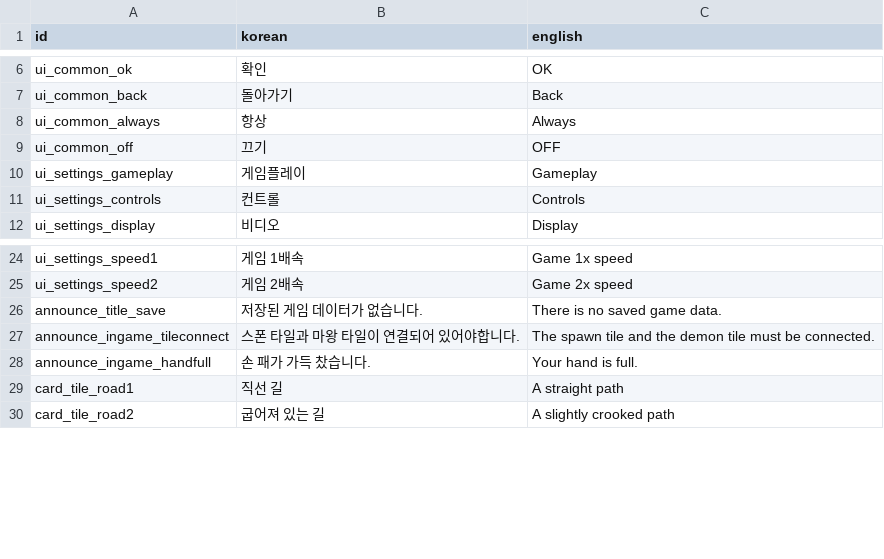
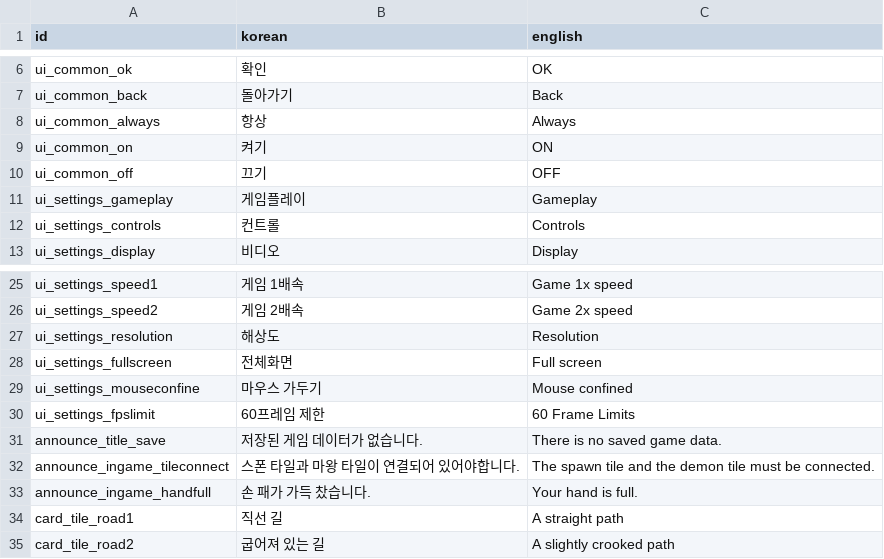
Before and after one commit to kio972/Project_DefenceMaking, a CSV file: Assets/Resources/Data/languageData.csv, drawn as a sheet; only a part is shown, gaps mark what is left out.

```diff
--- a/Assets/Resources/Data/languageData.csv
+++ b/Assets/Resources/Data/languageData.csv
@@ -8,2 +8,3 @@ ui_common_back,돌아가기,Back
 ui_common_always,항상,Always
+ui_common_on,켜기,ON
 ui_common_off,끄기,OFF
@@ -25,2 +26,6 @@ ui_settings_speed1,게임 1배속,Game 1x speed
 ui_settings_speed2,게임 2배속,Game 2x speed
+ui_settings_resolution,해상도,Resolution
+ui_settings_fullscreen,전체화면,Full screen
+ui_settings_mouseconfine,마우스 가두기,Mouse confined
+ui_settings_fpslimit,60프레임 제한,60 Frame Limits
 announce_title_save,저장된 게임 데이터가 없습니다.,There is no saved game data.
```
Also changed, not shown: 12 other files.
